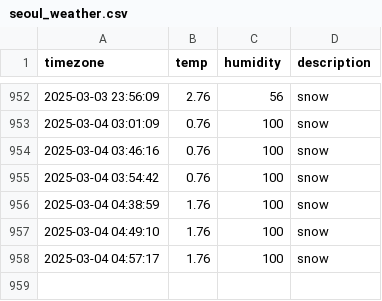
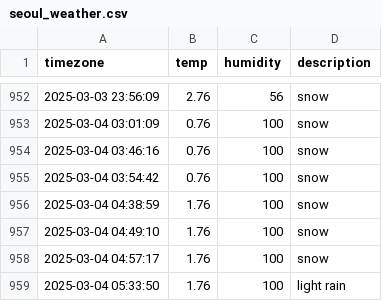
Before and after one commit to minjiKang33/seoul_weather, a CSV file: seoul_weather.csv, drawn as a sheet; only a part is shown, gaps mark what is left out.

```diff
--- a/seoul_weather.csv
+++ b/seoul_weather.csv
@@ -958 +958,2 @@ timezone,temp,humidity,description
 2025-03-04 04:57:17,1.76,100,snow
+2025-03-04 05:33:50,1.76,100,light rain
```
